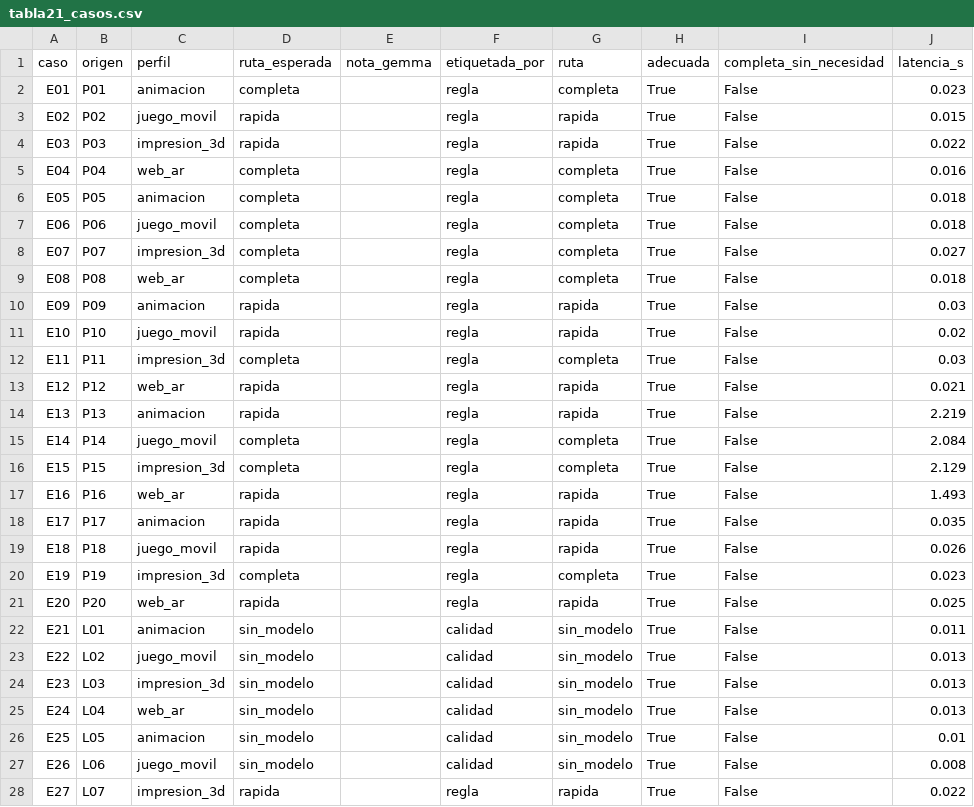
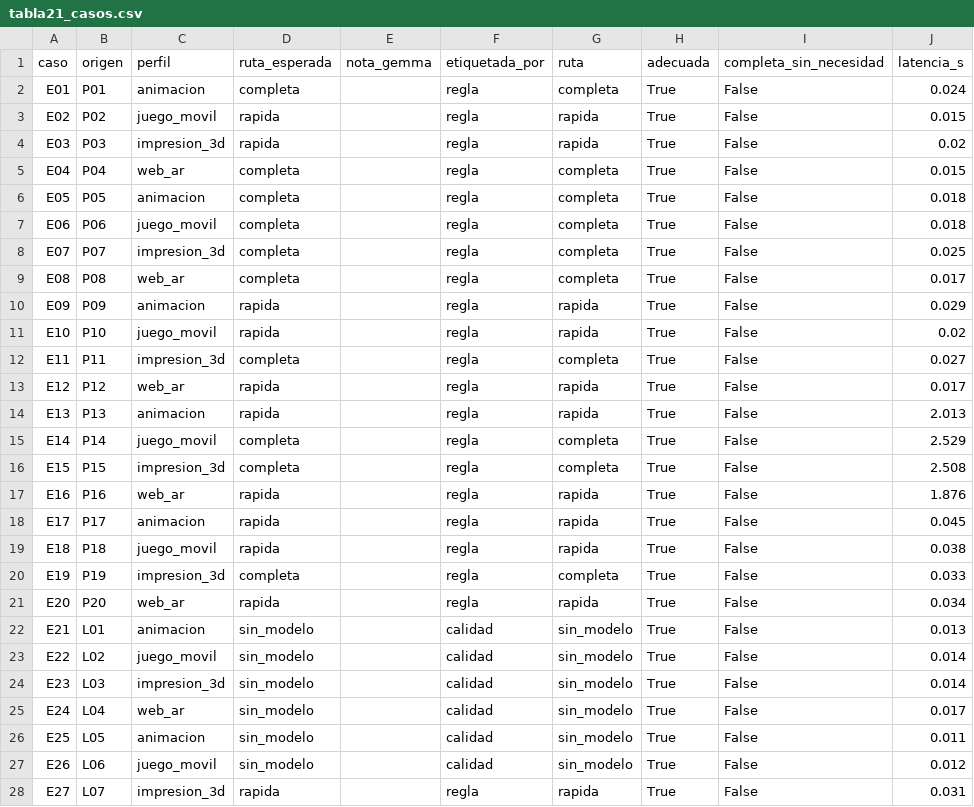
Before and after one commit to AblazeG/ProyectoRAG, a CSV file: evaluacion/resultados/provisional_nube/tabla21_casos.csv, drawn as a sheet; only a part is shown; the diff covers the shown part only.

```diff
--- a/evaluacion/resultados/provisional_nube/tabla21_casos.csv
+++ b/evaluacion/resultados/provisional_nube/tabla21_casos.csv
@@ -1,28 +1,28 @@
 caso,origen,perfil,ruta_esperada,nota_gemma,etiquetada_por,ruta,adecuada,completa_sin_necesidad,latencia_s
-E01,P01,animacion,completa,,regla,completa,True,False,0.023
+E01,P01,animacion,completa,,regla,completa,True,False,0.024
 E02,P02,juego_movil,rapida,,regla,rapida,True,False,0.015
-E03,P03,impresion_3d,rapida,,regla,rapida,True,False,0.022
-E04,P04,web_ar,completa,,regla,completa,True,False,0.016
+E03,P03,impresion_3d,rapida,,regla,rapida,True,False,0.02
+E04,P04,web_ar,completa,,regla,completa,True,False,0.015
 E05,P05,animacion,completa,,regla,completa,True,False,0.018
 E06,P06,juego_movil,completa,,regla,completa,True,False,0.018
-E07,P07,impresion_3d,completa,,regla,completa,True,False,0.027
-E08,P08,web_ar,completa,,regla,completa,True,False,0.018
-E09,P09,animacion,rapida,,regla,rapida,True,False,0.03
+E07,P07,impresion_3d,completa,,regla,completa,True,False,0.025
+E08,P08,web_ar,completa,,regla,completa,True,False,0.017
+E09,P09,animacion,rapida,,regla,rapida,True,False,0.029
 E10,P10,juego_movil,rapida,,regla,rapida,True,False,0.02
-E11,P11,impresion_3d,completa,,regla,completa,True,False,0.03
-E12,P12,web_ar,rapida,,regla,rapida,True,False,0.021
-E13,P13,animacion,rapida,,regla,rapida,True,False,2.219
-E14,P14,juego_movil,completa,,regla,completa,True,False,2.084
-E15,P15,impresion_3d,completa,,regla,completa,True,False,2.129
-E16,P16,web_ar,rapida,,regla,rapida,True,False,1.493
-E17,P17,animacion,rapida,,regla,rapida,True,False,0.035
-E18,P18,juego_movil,rapida,,regla,rapida,True,False,0.026
-E19,P19,impresion_3d,completa,,regla,completa,True,False,0.023
-E20,P20,web_ar,rapida,,regla,rapida,True,False,0.025
-E21,L01,animacion,sin_modelo,,calidad,sin_modelo,True,False,0.011
-E22,L02,juego_movil,sin_modelo,,calidad,sin_modelo,True,False,0.013
-E23,L03,impresion_3d,sin_modelo,,calidad,sin_modelo,True,False,0.013
-E24,L04,web_ar,sin_modelo,,calidad,sin_modelo,True,False,0.013
-E25,L05,animacion,sin_modelo,,calidad,sin_modelo,True,False,0.01
-E26,L06,juego_movil,sin_modelo,,calidad,sin_modelo,True,False,0.008
-E27,L07,impresion_3d,rapida,,regla,rapida,True,False,0.022
+E11,P11,impresion_3d,completa,,regla,completa,True,False,0.027
+E12,P12,web_ar,rapida,,regla,rapida,True,False,0.017
+E13,P13,animacion,rapida,,regla,rapida,True,False,2.013
+E14,P14,juego_movil,completa,,regla,completa,True,False,2.529
+E15,P15,impresion_3d,completa,,regla,completa,True,False,2.508
+E16,P16,web_ar,rapida,,regla,rapida,True,False,1.876
+E17,P17,animacion,rapida,,regla,rapida,True,False,0.045
+E18,P18,juego_movil,rapida,,regla,rapida,True,False,0.038
+E19,P19,impresion_3d,completa,,regla,completa,True,False,0.033
+E20,P20,web_ar,rapida,,regla,rapida,True,False,0.034
+E21,L01,animacion,sin_modelo,,calidad,sin_modelo,True,False,0.013
+E22,L02,juego_movil,sin_modelo,,calidad,sin_modelo,True,False,0.014
+E23,L03,impresion_3d,sin_modelo,,calidad,sin_modelo,True,False,0.014
+E24,L04,web_ar,sin_modelo,,calidad,sin_modelo,True,False,0.017
+E25,L05,animacion,sin_modelo,,calidad,sin_modelo,True,False,0.011
+E26,L06,juego_movil,sin_modelo,,calidad,sin_modelo,True,False,0.012
+E27,L07,impresion_3d,rapida,,regla,rapida,True,False,0.031
```
Also changed, not shown: 12 edited cells elsewhere in this file, evaluacion/resultados/provisional_nube/tabla16_casos.csv, evaluacion/resultados/provisional_nube/tabla22_cache.csv, 15 other files.
